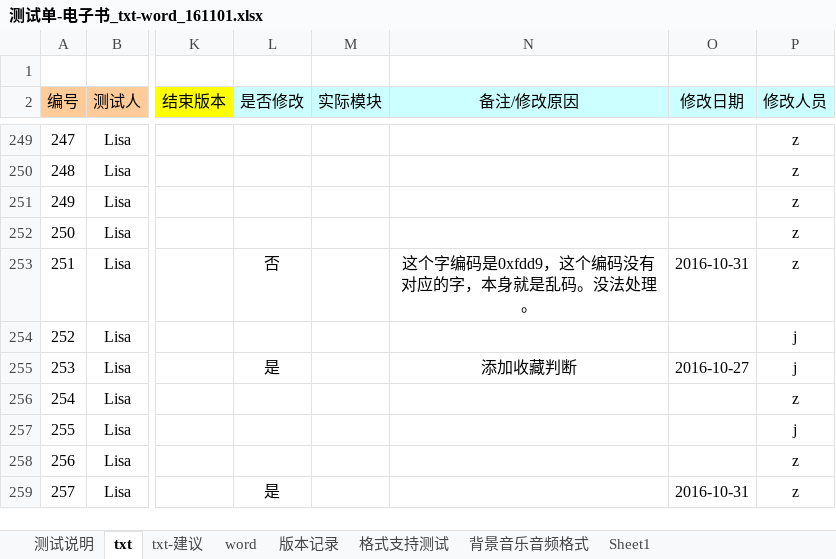
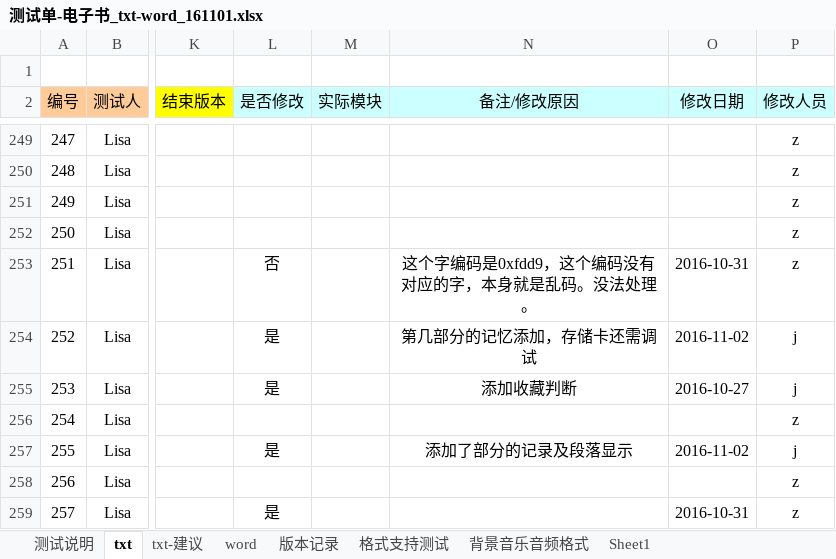
Before and after one commit to weizhiping/ebook, an Excel workbook: 测试单-电子书_txt-word_161101.xlsx, sheet txt, drawn as a sheet; only a part is shown, gaps mark what is left out; values as stored, in another font and other column widths than the file's, no borders; the diff names each change by its address in the sheet, - before the commit and + after, or states it on an @@ line.

```diff
--- a/测试单-电子书_txt-word_161101.xlsx (sheet txt)
+++ b/测试单-电子书_txt-word_161101.xlsx (sheet txt)
-L254 (是否修改): (empty)
+L254 (是否修改): 是
-N254 (备注/修改原因): (empty)
+N254 (备注/修改原因): 第几部分的记忆添加，存储卡还需调试
-O254 (修改日期): (empty)
+O254 (修改日期): 2016-11-02
-L257 (是否修改): (empty)
+L257 (是否修改): 是
-N257 (备注/修改原因): (empty)
+N257 (备注/修改原因): 添加了部分的记录及段落显示
-O257 (修改日期): (empty)
+O257 (修改日期): 2016-11-02
```
Also changed, not shown: 3 other files.
